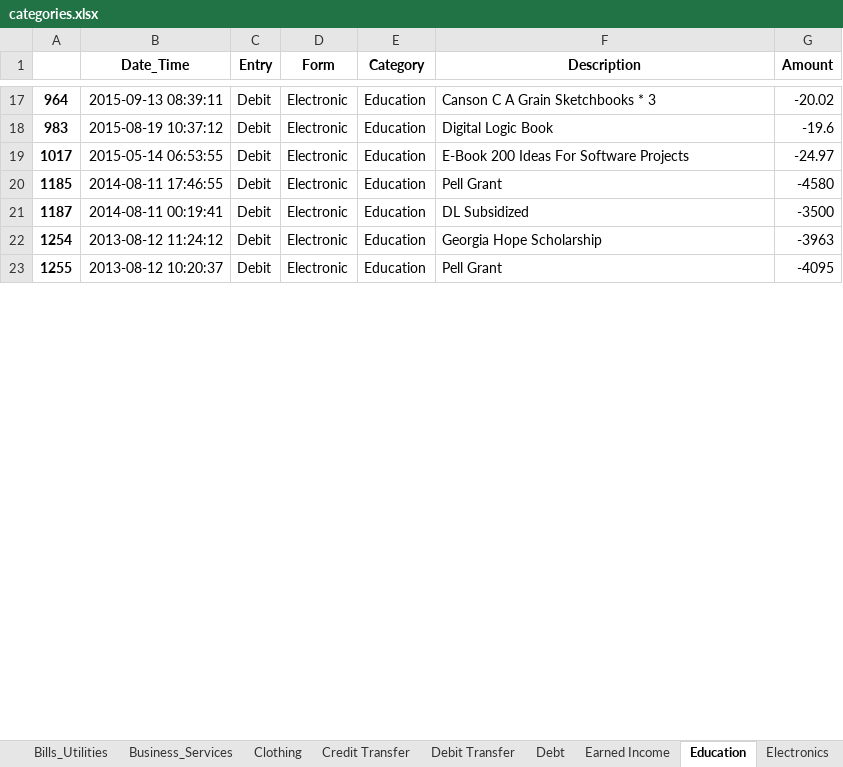
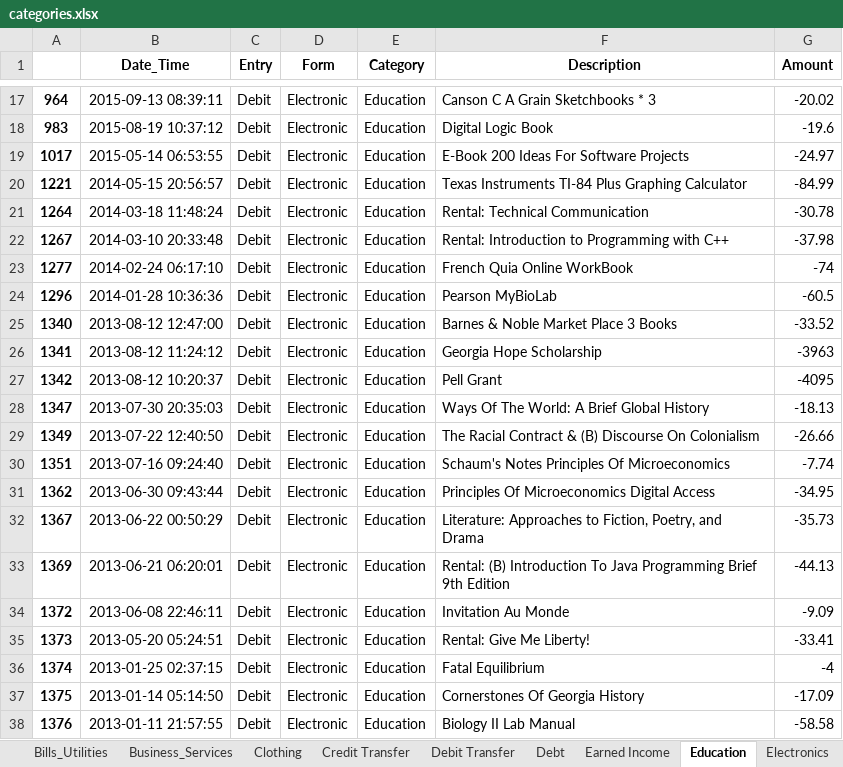
Before and after one commit to SteveJerettMcQueen/recordtransactions, an Excel workbook: categories.xlsx, sheet Education, drawn as a sheet; only a part is shown, gaps mark what is left out; values as stored, in another font and other column widths than the file's, no borders; removed rows and columns are numbered as before the commit, all else as after; the diff covers the shown part only; the diff names each change by its address in the sheet, - before the commit and + after, or states it on an @@ line.

```diff
--- a/categories.xlsx (sheet Education)
+++ b/categories.xlsx (sheet Education)
+row 20: 1221 | 2014-05-15 20:56:57 | Debit | Electronic | Education | Texas Instruments TI-84 Plus Graphing Calculator | -84.99
+row 21: 1264 | 2014-03-18 11:48:24 | Debit | Electronic | Education | Rental: Technical Communication | -30.78
+row 22: 1267 | 2014-03-10 20:33:48 | Debit | Electronic | Education | Rental: Introduction to Programming with C++ | -37.98
+row 23: 1277 | 2014-02-24 06:17:10 | Debit | Electronic | Education | French Quia Online WorkBook | -74
-A24: 1185
+A24: 1296
-B24 (Date_Time): 2014-08-11 17:46:55
+B24 (Date_Time): 2014-01-28 10:36:36
-F24 (Description): Pell Grant
+F24 (Description): Pearson MyBioLab
-G24 (Amount): -4580
+G24 (Amount): -60.5
-row 21: 1187 | 2014-08-11 00:19:41 | Debit | Electronic | Education | DL Subsidized | -3500
+row 25: 1340 | 2013-08-12 12:47:00 | Debit | Electronic | Education | Barnes & Noble Market Place 3 Books | -33.52
-A26: 1254
+A26: 1341
-A27: 1255
+A27: 1342
+row 28: 1347 | 2013-07-30 20:35:03 | Debit | Electronic | Education | Ways Of The World: A Brief Global History | -18.13
+row 29: 1349 | 2013-07-22 12:40:50 | Debit | Electronic | Education | The Racial Contract & (B) Discourse On Colonialism | -26.66
+row 30: 1351 | 2013-07-16 09:24:40 | Debit | Electronic | Education | Schaum's Notes Principles Of Microeconomics | -7.74
+row 31: 1362 | 2013-06-30 09:43:44 | Debit | Electronic | Education | Principles Of Microeconomics Digital Access | -34.95
+row 32: 1367 | 2013-06-22 00:50:29 | Debit | Electronic | Education | Literature: Approaches to Fiction, Poetry, and Drama | -35.73
+row 33: 1369 | 2013-06-21 06:20:01 | Debit | Electronic | Education | Rental: (B) Introduction To Java Programming Brief 9th Edition | -44.13
+row 34: 1372 | 2013-06-08 22:46:11 | Debit | Electronic | Education | Invitation Au Monde | -9.09
+row 35: 1373 | 2013-05-20 05:24:51 | Debit | Electronic | Education | Rental: Give Me Liberty! | -33.41
+row 36: 1374 | 2013-01-25 02:37:15 | Debit | Electronic | Education | Fatal Equilibrium | -4
+row 37: 1375 | 2013-01-14 05:14:50 | Debit | Electronic | Education | Cornerstones Of Georgia History | -17.09
+row 38: 1376 | 2013-01-11 21:57:55 | Debit | Electronic | Education | Biology II Lab Manual | -58.58
```
Also changed, not shown: 9 added rows and 6 edited cells elsewhere in this sheet, sheet Earned Income, sheet Uncategorized Credit, sheet Clothing, sheet Uncategorized Debit, sheet Refund, sheet Gifts_Donations, 16 more sheets, other sheet tabs, 52 other files.
